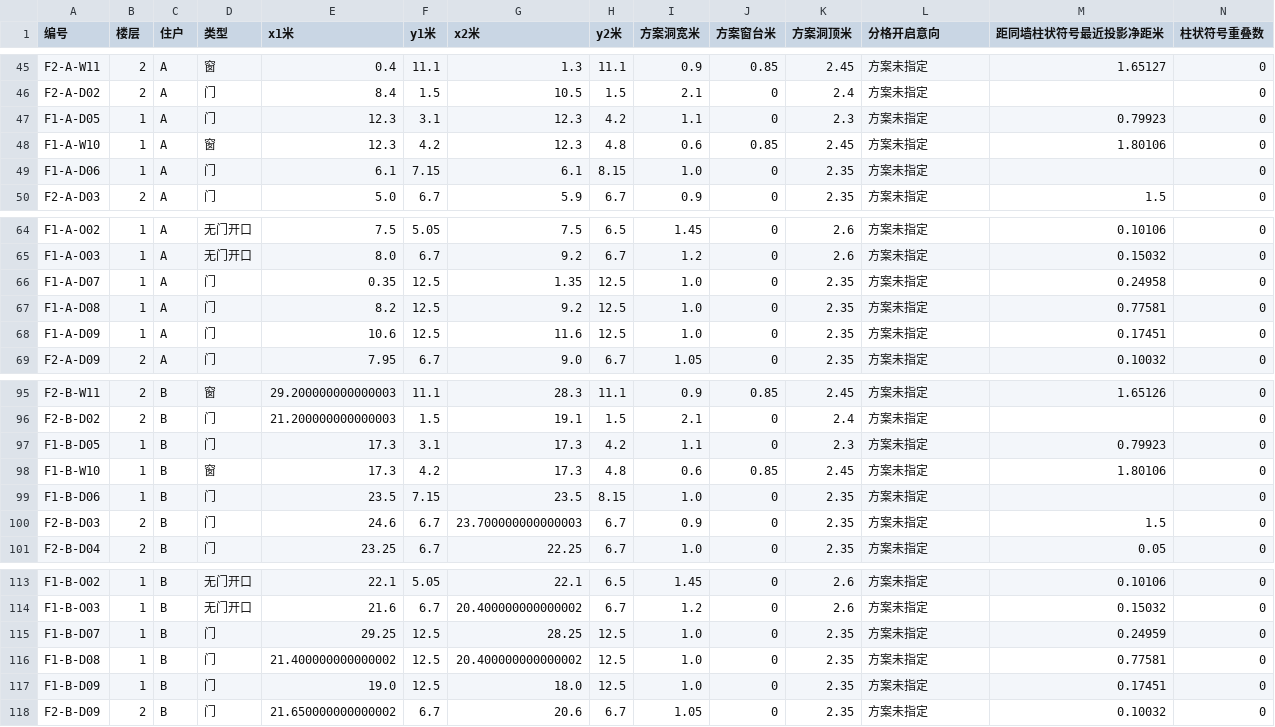
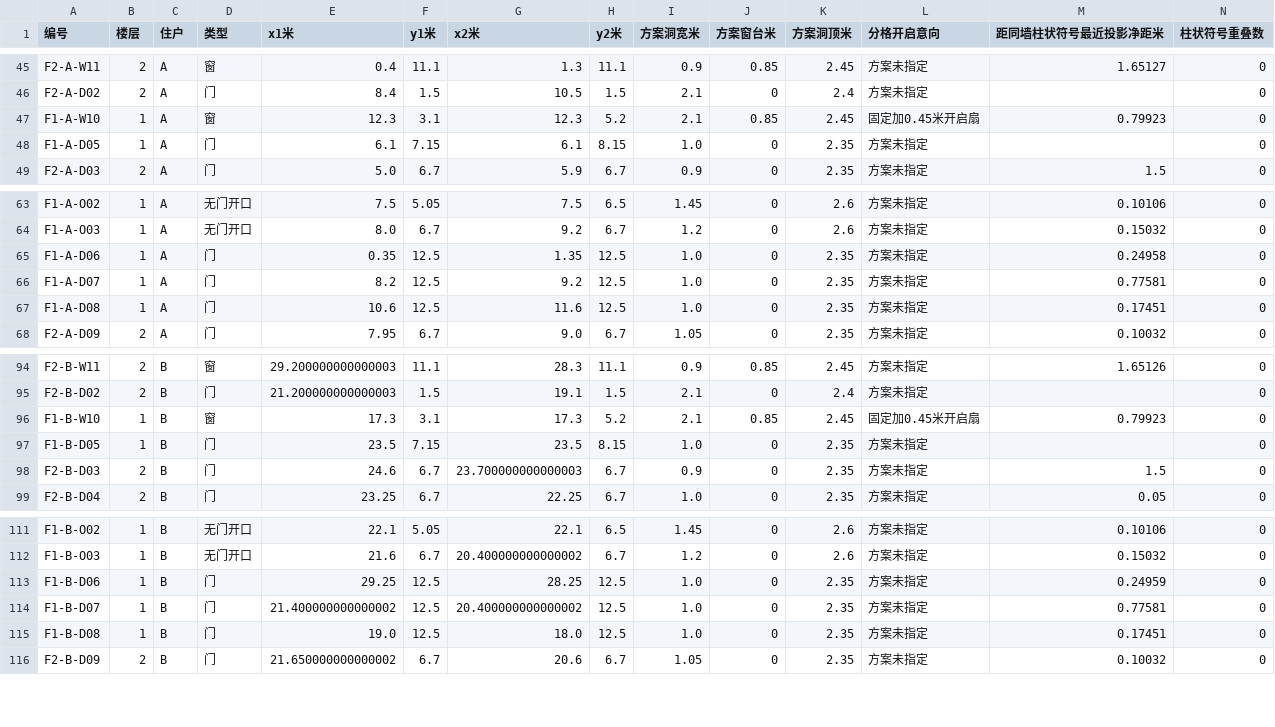
Before and after one commit to sibozhou/sibo_website, a CSV file: public/temp/downloads/opening-structure-audit.csv, drawn as a sheet; only a part is shown, gaps mark what is left out; removed rows and columns are numbered as before the commit, all else as after; rows hold the shown columns only; the diff covers the shown part only; the diff names each change by its address in the sheet, - before the commit and + after, or states it on an @@ line.

```diff
--- a/public/temp/downloads/opening-structure-audit.csv
+++ b/public/temp/downloads/opening-structure-audit.csv
-row 47: F1-A-D05 | 1 | A | 门 | 12.3 | 3.1 | 12.3 | 4.2 | 1.1 | 0 | 2.3 | 方案未指定 | 0.79923 | 0
-F47 (y1米): 4.2
+F47 (y1米): 3.1
-H47 (y2米): 4.8
+H47 (y2米): 5.2
-I47 (方案洞宽米): 0.6
+I47 (方案洞宽米): 2.1
-L47 (分格开启意向): 方案未指定
+L47 (分格开启意向): 固定加0.45米开启扇
-M47 (距同墙柱状符号最近投影净距米): 1.80106
+M47 (距同墙柱状符号最近投影净距米): 0.79923
-A48 (编号): F1-A-D06
+A48 (编号): F1-A-D05
+row 65: F1-A-D06 | 1 | A | 门 | 0.35 | 12.5 | 1.35 | 12.5 | 1.0 | 0 | 2.35 | 方案未指定 | 0.24958 | 0
-E66 (x1米): 0.35
+E66 (x1米): 8.2
-G66 (x2米): 1.35
+G66 (x2米): 9.2
-M66 (距同墙柱状符号最近投影净距米): 0.24958
+M66 (距同墙柱状符号最近投影净距米): 0.77581
-E67 (x1米): 8.2
+E67 (x1米): 10.6
-G67 (x2米): 9.2
+G67 (x2米): 11.6
-M67 (距同墙柱状符号最近投影净距米): 0.77581
+M67 (距同墙柱状符号最近投影净距米): 0.17451
-row 68: F1-A-D09 | 1 | A | 门 | 10.6 | 12.5 | 11.6 | 12.5 | 1.0 | 0 | 2.35 | 方案未指定 | 0.17451 | 0
-row 97: F1-B-D05 | 1 | B | 门 | 17.3 | 3.1 | 17.3 | 4.2 | 1.1 | 0 | 2.3 | 方案未指定 | 0.79923 | 0
-F96 (y1米): 4.2
+F96 (y1米): 3.1
-H96 (y2米): 4.8
+H96 (y2米): 5.2
-I96 (方案洞宽米): 0.6
+I96 (方案洞宽米): 2.1
-L96 (分格开启意向): 方案未指定
+L96 (分格开启意向): 固定加0.45米开启扇
-M96 (距同墙柱状符号最近投影净距米): 1.80106
+M96 (距同墙柱状符号最近投影净距米): 0.79923
-A97 (编号): F1-B-D06
+A97 (编号): F1-B-D05
+row 113: F1-B-D06 | 1 | B | 门 | 29.25 | 12.5 | 28.25 | 12.5 | 1.0 | 0 | 2.35 | 方案未指定 | 0.24959 | 0
-E114 (x1米): 29.25
+E114 (x1米): 21.400000000000002
-G114 (x2米): 28.25
+G114 (x2米): 20.400000000000002
-M114 (距同墙柱状符号最近投影净距米): 0.24959
+M114 (距同墙柱状符号最近投影净距米): 0.77581
-E115 (x1米): 21.400000000000002
+E115 (x1米): 19.0
-G115 (x2米): 20.400000000000002
+G115 (x2米): 18.0
-M115 (距同墙柱状符号最近投影净距米): 0.77581
+M115 (距同墙柱状符号最近投影净距米): 0.17451
-row 117: F1-B-D09 | 1 | B | 门 | 19.0 | 12.5 | 18.0 | 12.5 | 1.0 | 0 | 2.35 | 方案未指定 | 0.17451 | 0
```
Also changed, not shown: 2 edited cells elsewhere in this file, 7 other files.
